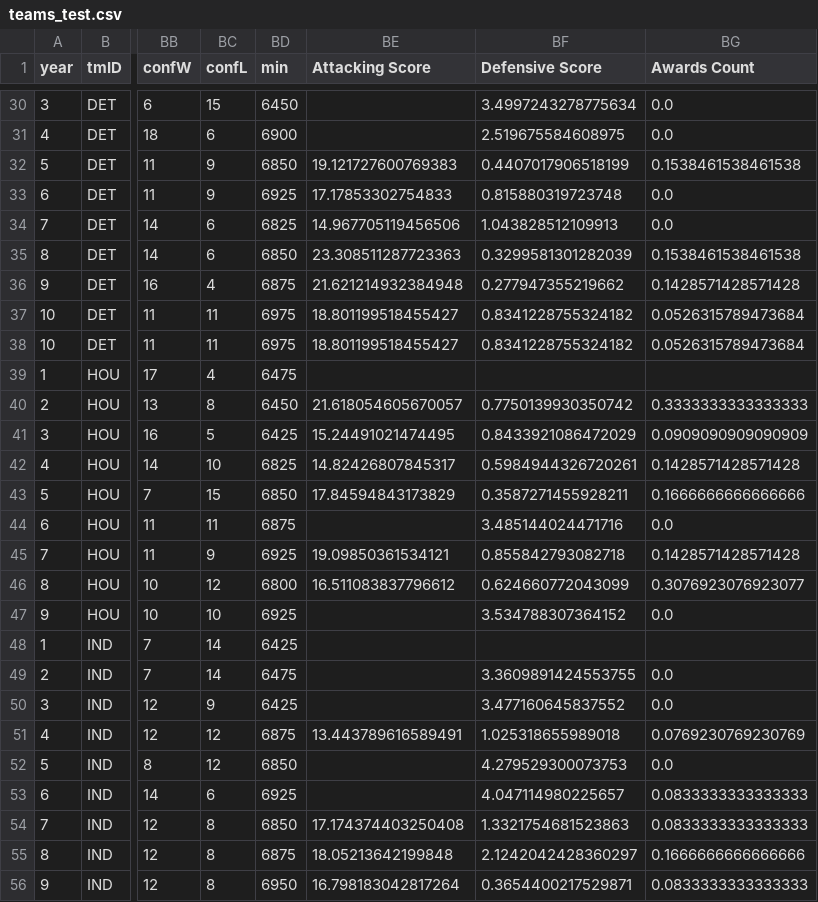
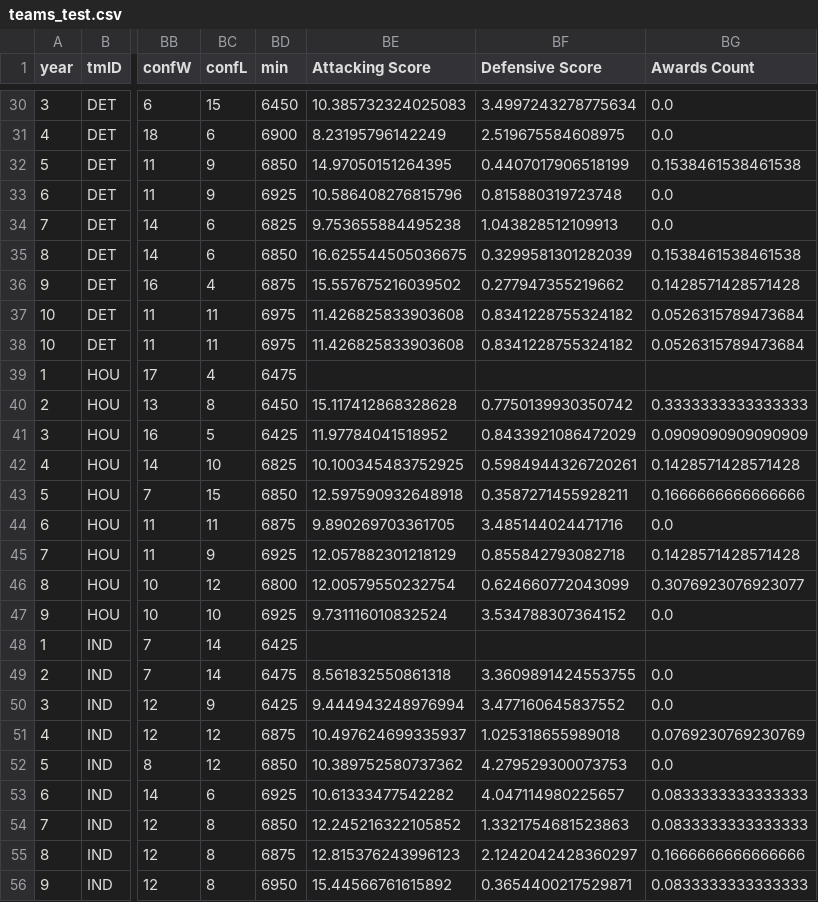
Before and after one commit to sirkotal/feup-ac, a CSV file: dataset/processed/teams_test.csv, drawn as a sheet; only a part is shown, gaps mark what is left out; the diff covers the shown part only; the diff names each change by its address in the sheet, - before the commit and + after, or states it on an @@ line.

```diff
--- a/dataset/processed/teams_test.csv
+++ b/dataset/processed/teams_test.csv
-BE30 (Attacking Score): (empty)
+BE30 (Attacking Score): 10.385732324025083
-BE31 (Attacking Score): (empty)
+BE31 (Attacking Score): 8.23195796142249
-BE32 (Attacking Score): 19.121727600769383
+BE32 (Attacking Score): 14.97050151264395
-BE33 (Attacking Score): 17.17853302754833
+BE33 (Attacking Score): 10.586408276815796
-BE34 (Attacking Score): 14.967705119456506
+BE34 (Attacking Score): 9.753655884495238
-BE35 (Attacking Score): 23.308511287723363
+BE35 (Attacking Score): 16.625544505036675
-BE36 (Attacking Score): 21.621214932384948
+BE36 (Attacking Score): 15.557675216039502
-BE37:BE38 (Attacking Score): 18.801199518455427
+BE37:BE38 (Attacking Score): 11.426825833903608
-BE40 (Attacking Score): 21.618054605670057
+BE40 (Attacking Score): 15.117412868328628
-BE41 (Attacking Score): 15.24491021474495
+BE41 (Attacking Score): 11.97784041518952
-BE42 (Attacking Score): 14.82426807845317
+BE42 (Attacking Score): 10.100345483752925
-BE43 (Attacking Score): 17.84594843173829
+BE43 (Attacking Score): 12.597590932648918
-BE44 (Attacking Score): (empty)
+BE44 (Attacking Score): 9.890269703361705
-BE45 (Attacking Score): 19.09850361534121
+BE45 (Attacking Score): 12.057882301218129
-BE46 (Attacking Score): 16.511083837796612
+BE46 (Attacking Score): 12.00579550232754
-BE47 (Attacking Score): (empty)
+BE47 (Attacking Score): 9.731116010832524
-BE49 (Attacking Score): (empty)
+BE49 (Attacking Score): 8.561832550861318
-BE50 (Attacking Score): (empty)
+BE50 (Attacking Score): 9.444943248976994
-BE51 (Attacking Score): 13.443789616589491
+BE51 (Attacking Score): 10.497624699335937
-BE52 (Attacking Score): (empty)
+BE52 (Attacking Score): 10.389752580737362
-BE53 (Attacking Score): (empty)
+BE53 (Attacking Score): 10.61333477542282
-BE54 (Attacking Score): 17.174374403250408
+BE54 (Attacking Score): 12.245216322105852
-BE55 (Attacking Score): 18.05213642199848
+BE55 (Attacking Score): 12.815376243996123
-BE56 (Attacking Score): 16.798183042817264
+BE56 (Attacking Score): 15.44566761615892
```
Also changed, not shown: 113 edited cells elsewhere in this file, 3 other files.
